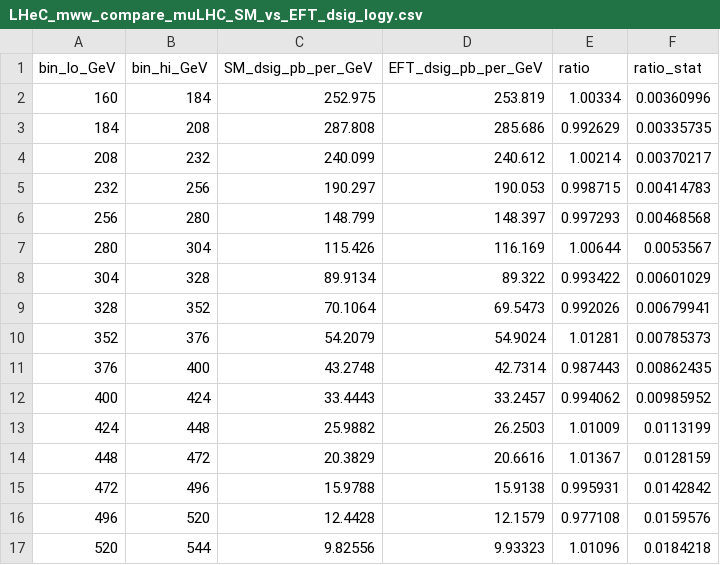
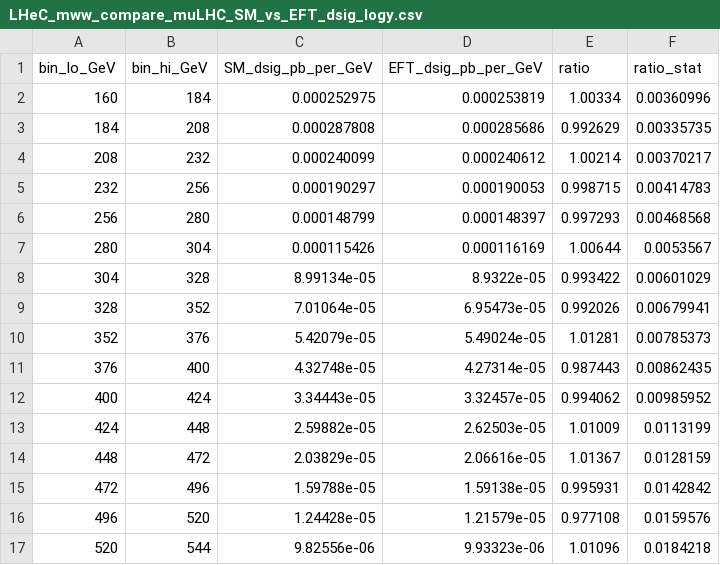
Before and after one commit to hamzeh-khanpour/Antimuon_Proton-Collider_muLHC, a CSV file: LHeC_mww_compare_muLHC_SM_vs_EFT_dsig_logy.csv, drawn as a sheet; only a part is shown; the diff covers the shown part only.

```diff
--- a/LHeC_mww_compare_muLHC_SM_vs_EFT_dsig_logy.csv
+++ b/LHeC_mww_compare_muLHC_SM_vs_EFT_dsig_logy.csv
@@ -1,17 +1,17 @@
 bin_lo_GeV,bin_hi_GeV,SM_dsig_pb_per_GeV,EFT_dsig_pb_per_GeV,ratio,ratio_stat
-160,184,252.975,253.819,1.00334,0.00360996
-184,208,287.808,285.686,0.992629,0.00335735
-208,232,240.099,240.612,1.00214,0.00370217
-232,256,190.297,190.053,0.998715,0.00414783
-256,280,148.799,148.397,0.997293,0.00468568
-280,304,115.426,116.169,1.00644,0.0053567
-304,328,89.9134,89.322,0.993422,0.00601029
-328,352,70.1064,69.5473,0.992026,0.00679941
-352,376,54.2079,54.9024,1.01281,0.00785373
-376,400,43.2748,42.7314,0.987443,0.00862435
-400,424,33.4443,33.2457,0.994062,0.00985952
-424,448,25.9882,26.2503,1.01009,0.0113199
-448,472,20.3829,20.6616,1.01367,0.0128159
-472,496,15.9788,15.9138,0.995931,0.0142842
-496,520,12.4428,12.1579,0.977108,0.0159576
-520,544,9.82556,9.93323,1.01096,0.0184218
+160,184,0.000252975,0.000253819,1.00334,0.00360996
+184,208,0.000287808,0.000285686,0.992629,0.00335735
+208,232,0.000240099,0.000240612,1.00214,0.00370217
+232,256,0.000190297,0.000190053,0.998715,0.00414783
+256,280,0.000148799,0.000148397,0.997293,0.00468568
+280,304,0.000115426,0.000116169,1.00644,0.0053567
+304,328,8.99134e-05,8.9322e-05,0.993422,0.00601029
+328,352,7.01064e-05,6.95473e-05,0.992026,0.00679941
+352,376,5.42079e-05,5.49024e-05,1.01281,0.00785373
+376,400,4.32748e-05,4.27314e-05,0.987443,0.00862435
+400,424,3.34443e-05,3.32457e-05,0.994062,0.00985952
+424,448,2.59882e-05,2.62503e-05,1.01009,0.0113199
+448,472,2.03829e-05,2.06616e-05,1.01367,0.0128159
+472,496,1.59788e-05,1.59138e-05,0.995931,0.0142842
+496,520,1.24428e-05,1.21579e-05,0.977108,0.0159576
+520,544,9.82556e-06,9.93323e-06,1.01096,0.0184218
```
Also changed, not shown: 42 edited cells elsewhere in this file, LHC_mww_compare_muLHC_SM_vs_EFT_dsig_logy.csv, muLHC_mww_compare_muLHC_SM_vs_EFT_dsig_logy.csv, 44 other files.
